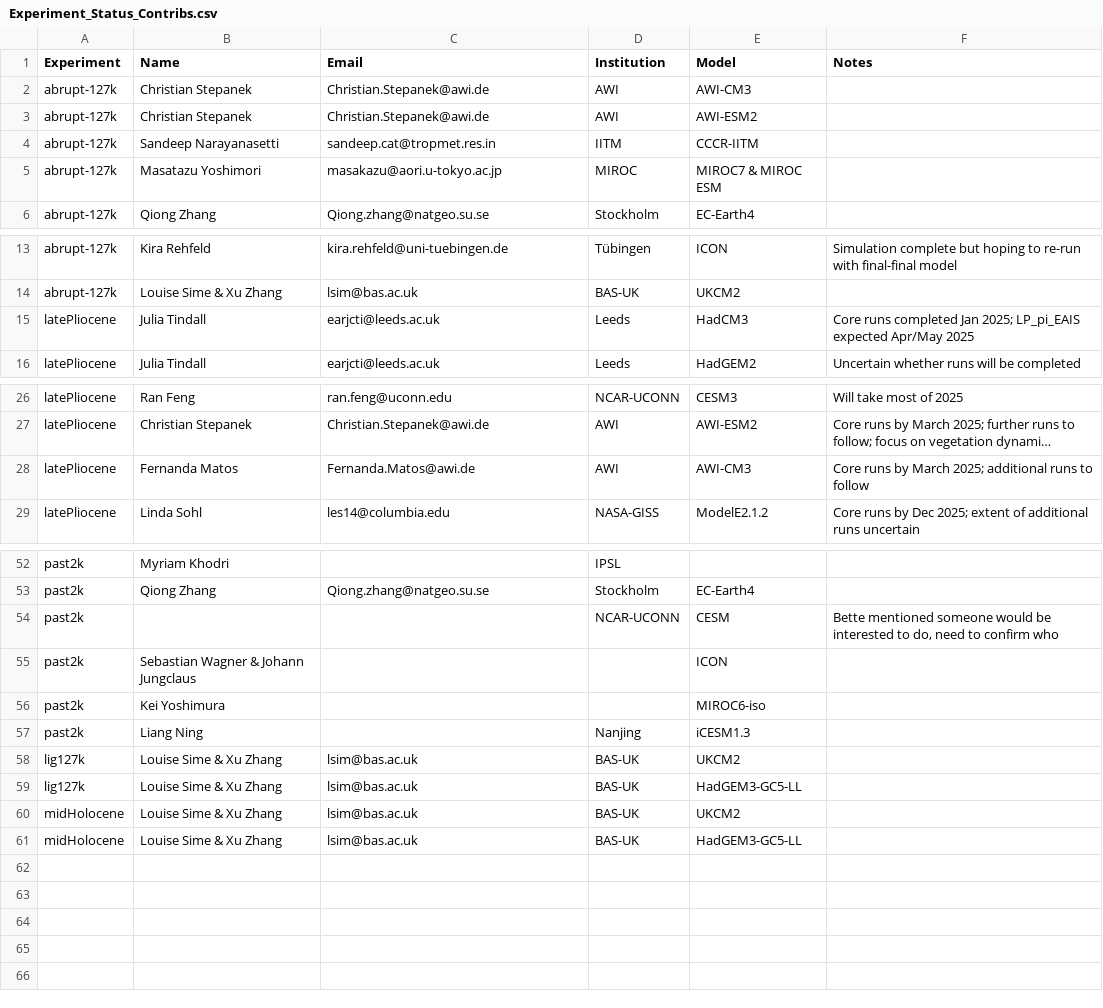
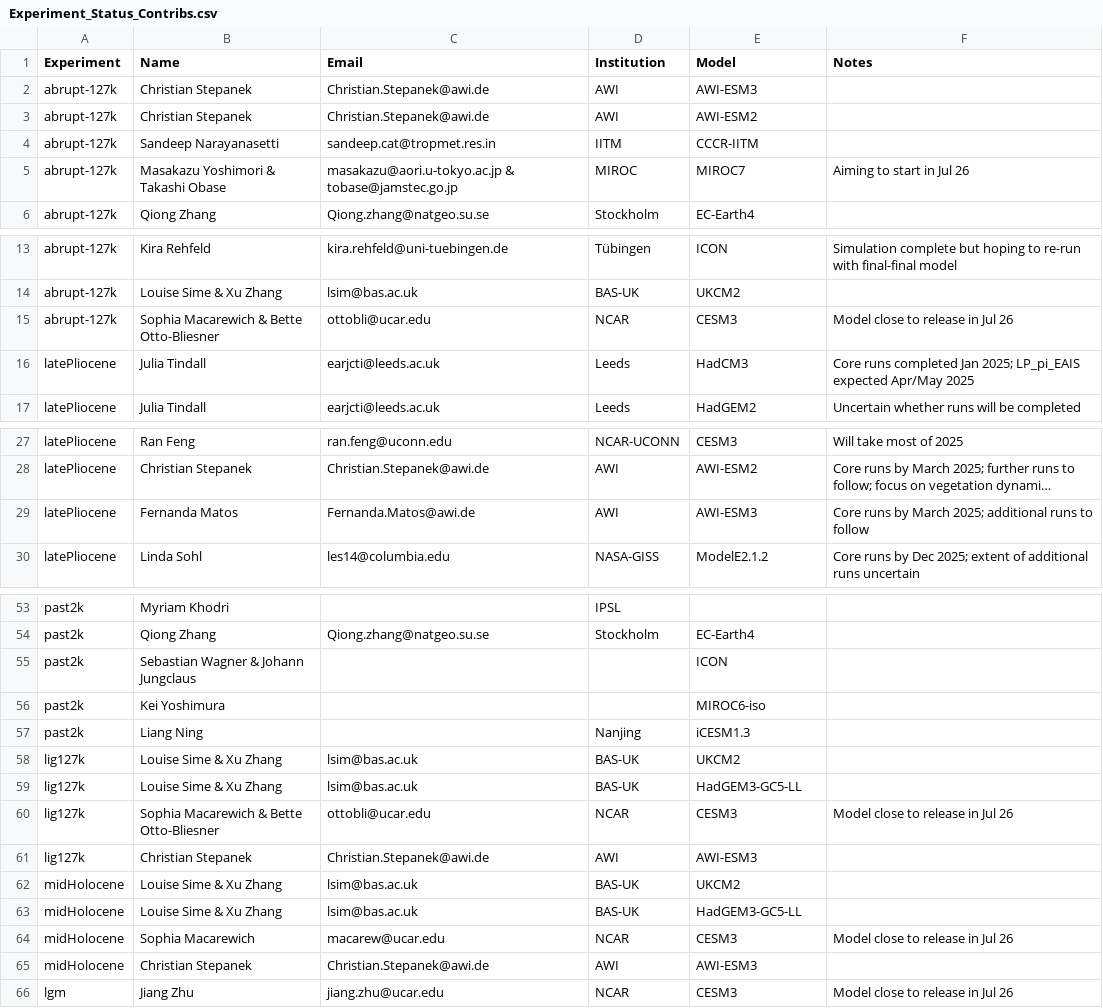
Before and after one commit to pmip4/PMIP7_docs, a CSV file: Experiment_Status_Contribs.csv, drawn as a sheet; only a part is shown, gaps mark what is left out; long unchanged cells end in …; removed rows and columns are numbered as before the commit, all else as after; the diff names each change by its address in the sheet, - before the commit and + after, or states it on an @@ line.

Commit message:
Updating model runs from corresponding

```diff
--- a/Experiment_Status_Contribs.csv
+++ b/Experiment_Status_Contribs.csv
-E2 (Model): AWI-CM3
+E2 (Model): AWI-ESM3
-B5 (Name): Masatazu Yoshimori
+B5 (Name): Masakazu Yoshimori & Takashi Obase
-C5 (Email): masakazu@aori.u-tokyo.ac.jp
+C5 (Email): masakazu@aori.u-tokyo.ac.jp & tobase@jamstec.go.jp
-E5 (Model): MIROC7 & MIROC ESM
+E5 (Model): MIROC7
-F5 (Notes): (empty)
+F5 (Notes): Aiming to start in Jul 26
+row 15: abrupt-127k | Sophia Macarewich & Bette Otto-Bliesner | ottobli@ucar.edu | NCAR | CESM3 | Model close to release in Jul 26
-E29 (Model): AWI-CM3
+E29 (Model): AWI-ESM3
-row 54: past2k |  |  | NCAR-UCONN | CESM | Bette mentioned someone would be interested to do, need to confirm who
+row 60: lig127k | Sophia Macarewich & Bette Otto-Bliesner | ottobli@ucar.edu | NCAR | CESM3 | Model close to release in Jul 26
+row 61: lig127k | Christian Stepanek | Christian.Stepanek@awi.de | AWI | AWI-ESM3
+row 64: midHolocene | Sophia Macarewich | macarew@ucar.edu | NCAR | CESM3 | Model close to release in Jul 26
+row 65: midHolocene | Christian Stepanek | Christian.Stepanek@awi.de | AWI | AWI-ESM3
+row 66: lgm | Jiang Zhu | jiang.zhu@ucar.edu | NCAR | CESM3 | Model close to release in Jul 26
```
Also changed, not shown: 1 other file.
